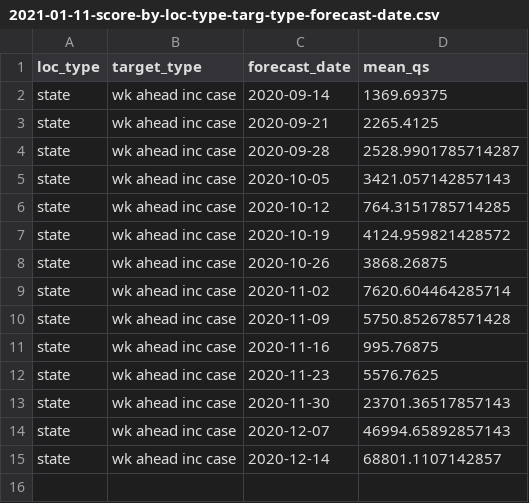
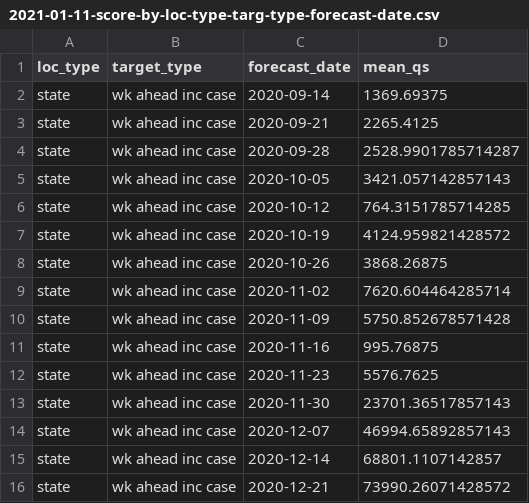
Before and after one commit to e3bo/random-walks, a CSV file: metrics/2021-01-11-score-by-loc-type-targ-type-forecast-date.csv, drawn as a sheet.

Commit message:
Add forecast date

```diff
--- a/metrics/2021-01-11-score-by-loc-type-targ-type-forecast-date.csv
+++ b/metrics/2021-01-11-score-by-loc-type-targ-type-forecast-date.csv
@@ -15 +15,2 @@ state,wk ahead inc case,2020-12-07,46994.65892857143
 state,wk ahead inc case,2020-12-14,68801.1107142857
+state,wk ahead inc case,2020-12-21,73990.26071428572
```
Also changed, not shown: 5 other files.
